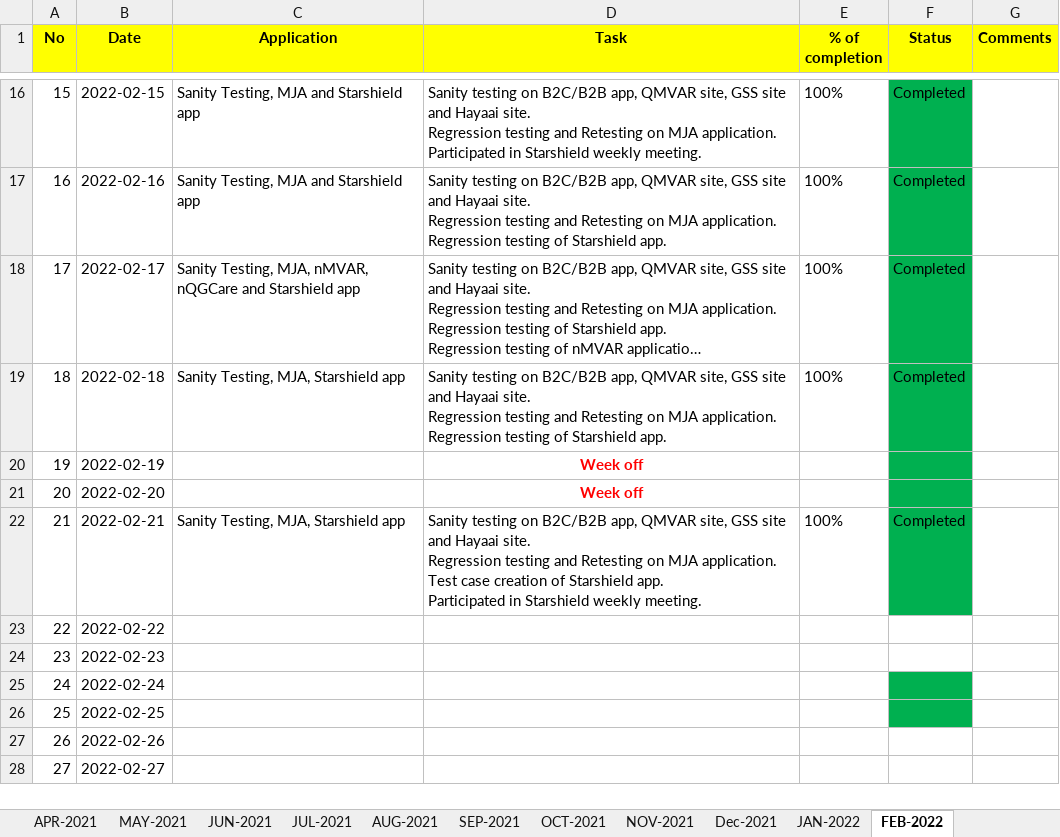
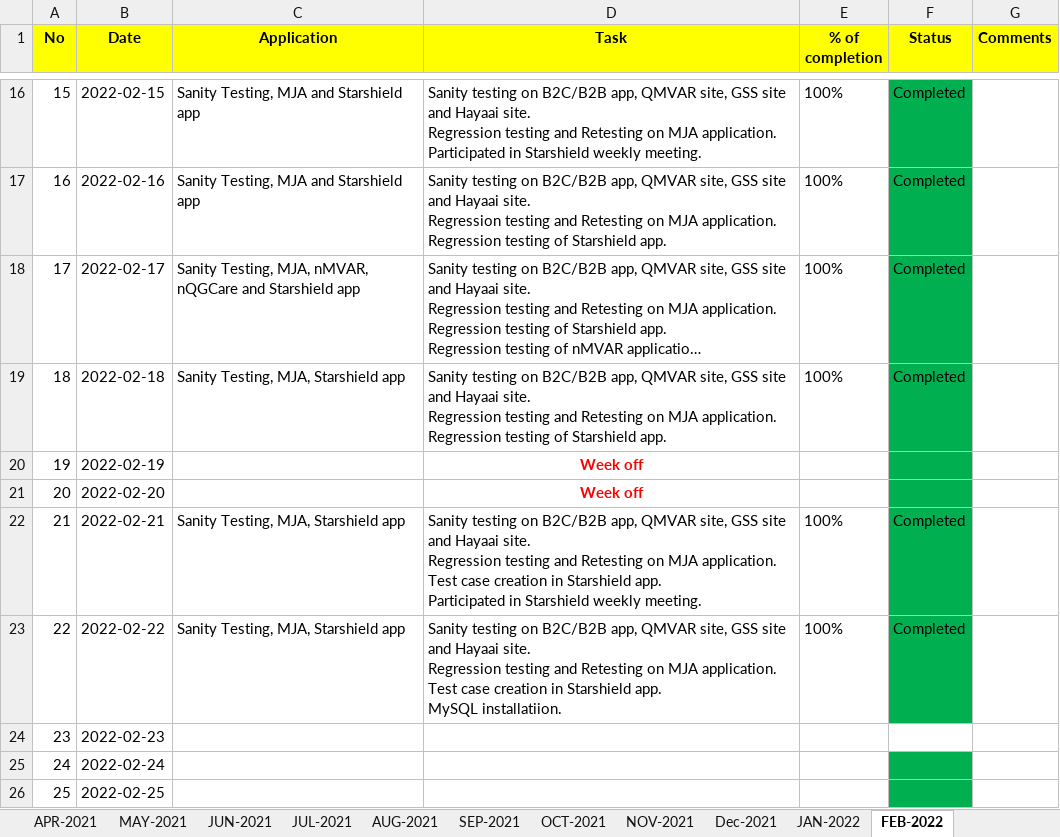
Before and after one commit to RIGELSOFTSINGAPORE/DailyTracker, an Excel workbook: REVER_DailyTracker_NIRMAL.xlsx, sheet FEB-2022, drawn as a sheet; only a part is shown, gaps mark what is left out; the shorter side is filled out with more unchanged rows; long unchanged cells end in …; values as stored, in another font and other column widths than the file's, no borders; ↵ is a line break in a cell; the diff names each change by its address in the sheet, - before the commit and + after, or states it on an @@ line.

Commit message:
Add files via upload

```diff
--- a/REVER_DailyTracker_NIRMAL.xlsx (sheet FEB-2022)
+++ b/REVER_DailyTracker_NIRMAL.xlsx (sheet FEB-2022)
-D22 (Task): …case creation of Starshield app.…
+D22 (Task): …case creation in Starshield app.…
-C23 (Application): (empty)
+C23 (Application): Sanity Testing, MJA, Starshield app
-D23 (Task): (empty)
+D23 (Task): Sanity testing on B2C/B2B app, QMVAR site, GSS site and Hayaai site. ↵ Regression testing and Retesting on MJA application. ↵ Test case creation in Starshield app. ↵ MySQL installatiion.
-E23 (% of completion): (empty)
+E23 (% of completion): 100%
-F23 (Status): (empty)
+F23 (Status): Completed
-F23 fill: none
+F23 fill: #00B050
```
